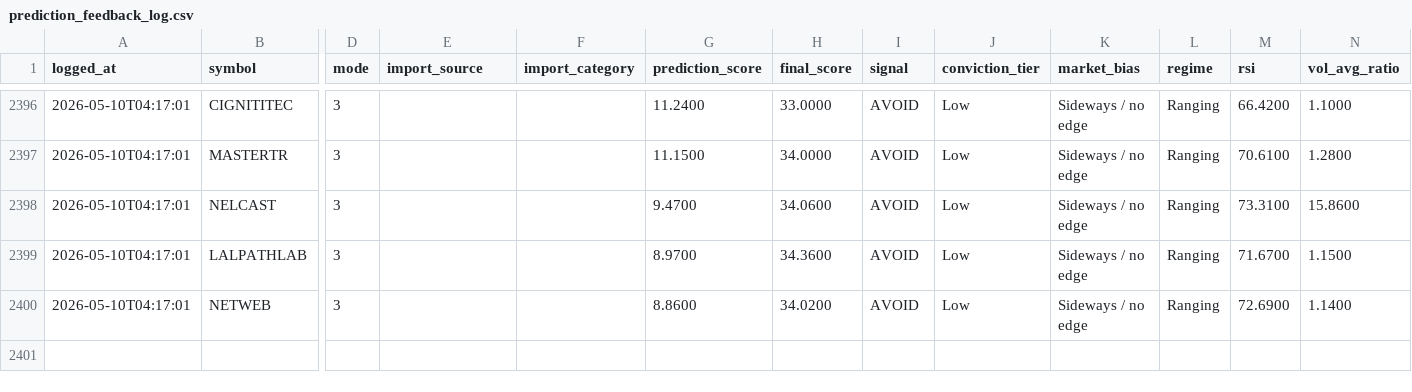
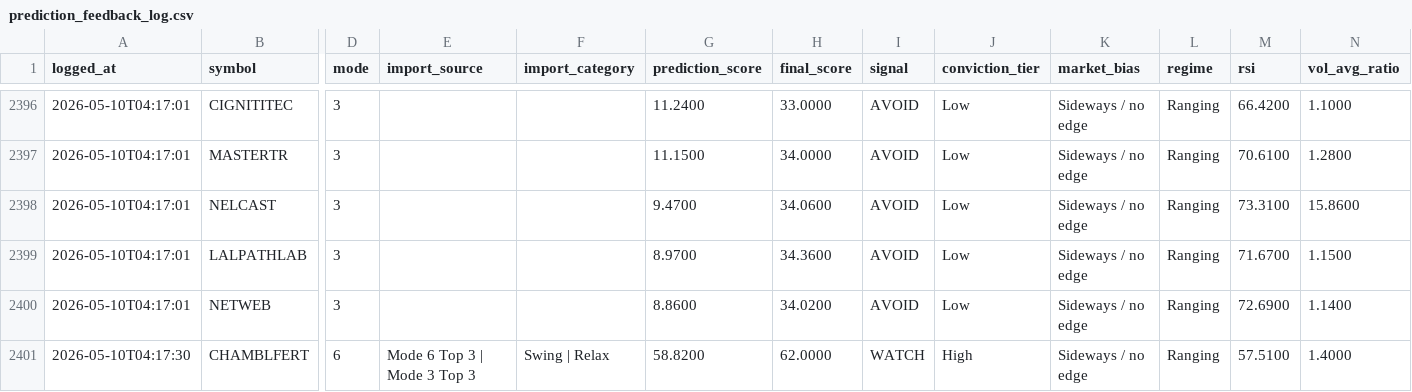
Before and after one commit to Hritvik69/nse-sentinel_MAX_, a CSV file: data/prediction_feedback_log.csv, drawn as a sheet; only a part is shown, gaps mark what is left out; rows hold the shown columns only; the diff names each change by its address in the sheet, - before the commit and + after, or states it on an @@ line.

Commit message:
auto: update data/prediction_feedback_log.csv

```diff
--- a/data/prediction_feedback_log.csv
+++ b/data/prediction_feedback_log.csv
+row 2401: 2026-05-10T04:17:30 | CHAMBLFERT | 6 | Mode 6 Top 3 | Mode 3 Top 3 | Swing | Relax | 58.8200 | 62.0000 | WATCH | High | Sideways / no edge | Ranging | 57.5100 | 1.4000
```
